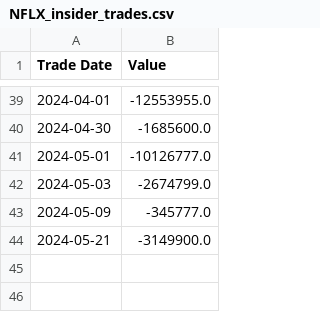
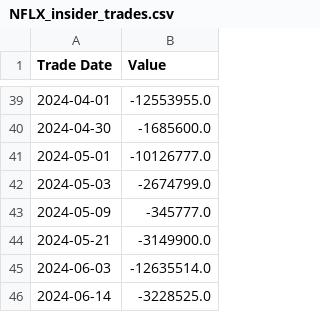
Before and after one commit to rryanhermes/Equity-Analyzer, a CSV file: data/NFLX_insider_trades.csv, drawn as a sheet; only a part is shown, gaps mark what is left out; the diff names each change by its address in the sheet, - before the commit and + after, or states it on an @@ line.

```diff
--- a/data/NFLX_insider_trades.csv
+++ b/data/NFLX_insider_trades.csv
+row 45: 2024-06-03 | -12635514.0
+row 46: 2024-06-14 | -3228525.0
```
Also changed, not shown: data/NFLX_daily.csv, data/NFLX_merged.csv, 8 other files.
